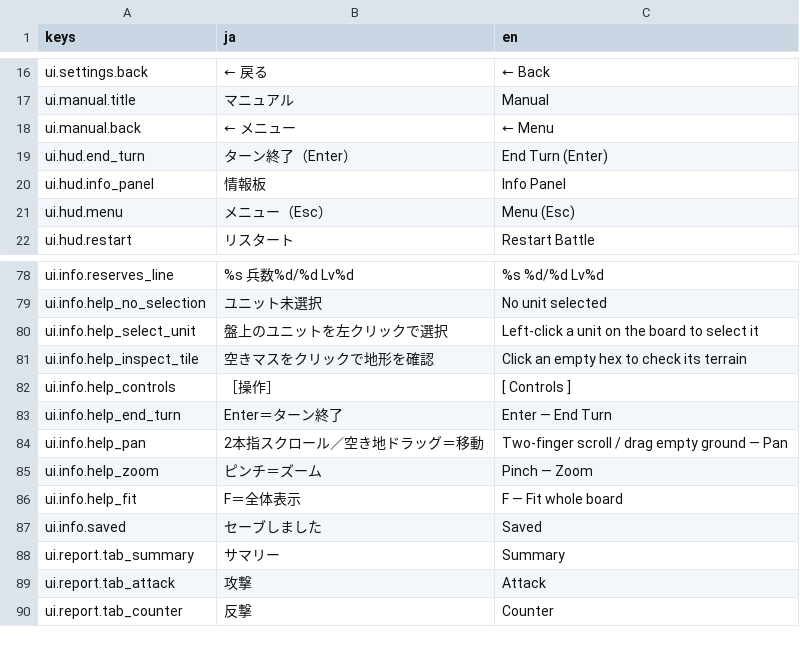
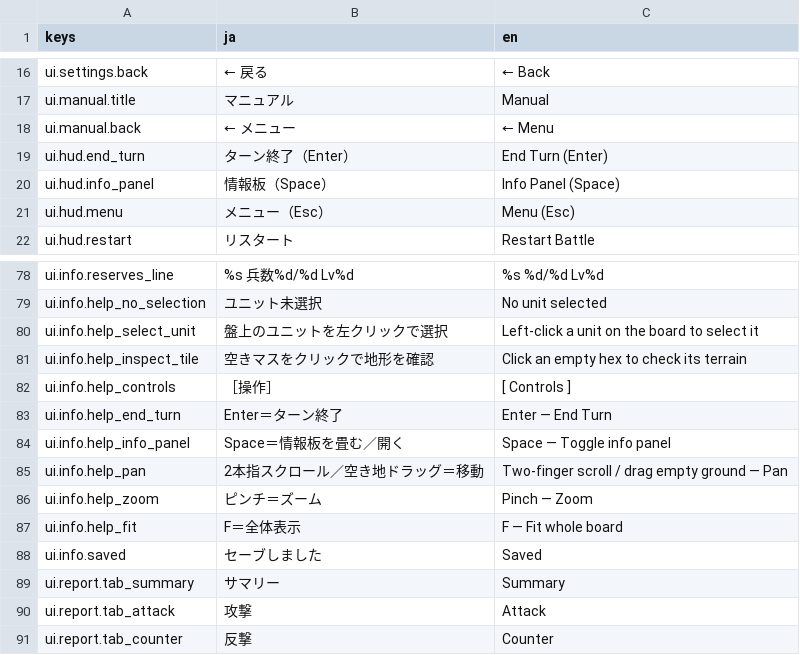
Before and after one commit to sway11466/senaris, a CSV file: godot/data/i18n/ui.csv, drawn as a sheet; only a part is shown, gaps mark what is left out.

```diff
--- a/godot/data/i18n/ui.csv
+++ b/godot/data/i18n/ui.csv
@@ -19,3 +19,3 @@ ui.manual.back,← メニュー,← Menu
 ui.hud.end_turn,ターン終了（Enter）,End Turn (Enter)
-ui.hud.info_panel,情報板,Info Panel
+ui.hud.info_panel,情報板（Space）,Info Panel (Space)
 ui.hud.menu,メニュー（Esc）,Menu (Esc)
@@ -83,2 +83,3 @@ ui.info.help_controls,［操作］,[ Controls ]
 ui.info.help_end_turn,Enter＝ターン終了,Enter — End Turn
+ui.info.help_info_panel,Space＝情報板を畳む／開く,Space — Toggle info panel
 ui.info.help_pan,2本指スクロール／空き地ドラッグ＝移動,Two-finger scroll / drag empty ground — Pan
```
Also changed, not shown: 8 other files.
